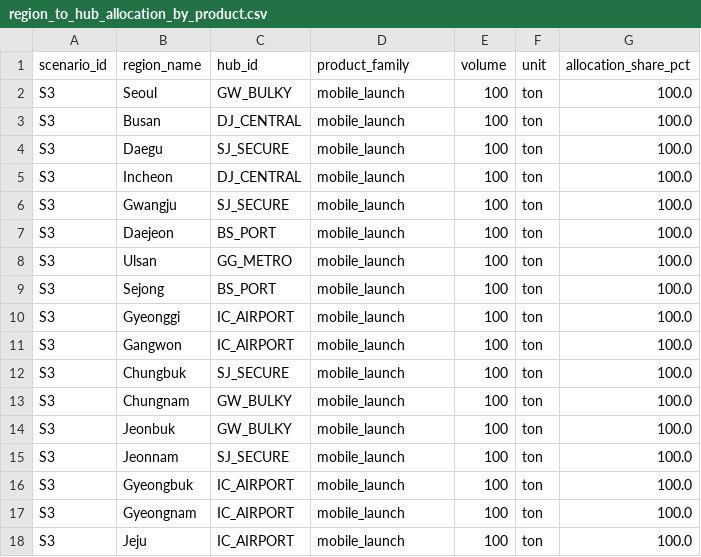
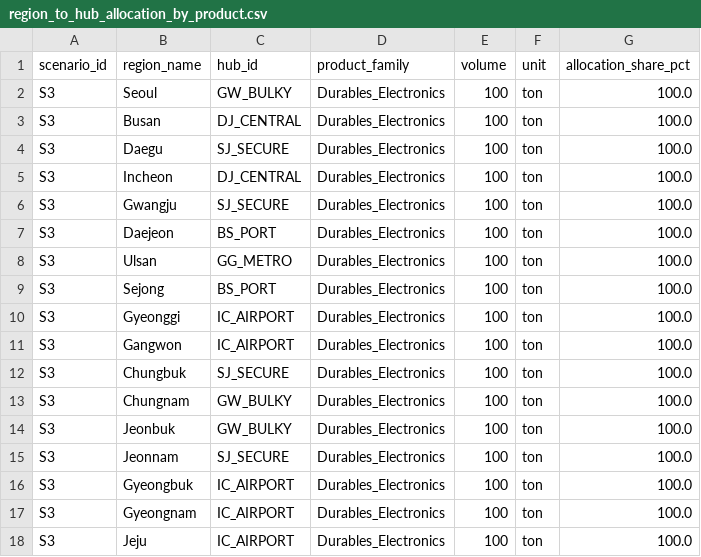
Before and after one commit to lequanghuyvnkor/logihub-scm-snu, a CSV file: logihub_application_code/backend/mocks/group_B_data/region_to_hub_allocation_by_product.csv, drawn as a sheet.

```diff
--- a/logihub_application_code/backend/mocks/group_B_data/region_to_hub_allocation_by_product.csv
+++ b/logihub_application_code/backend/mocks/group_B_data/region_to_hub_allocation_by_product.csv
@@ -1,18 +1,18 @@
 scenario_id,region_name,hub_id,product_family,volume,unit,allocation_share_pct
-S3,Seoul,GW_BULKY,mobile_launch,100,ton,100.0
-S3,Busan,DJ_CENTRAL,mobile_launch,100,ton,100.0
-S3,Daegu,SJ_SECURE,mobile_launch,100,ton,100.0
-S3,Incheon,DJ_CENTRAL,mobile_launch,100,ton,100.0
-S3,Gwangju,SJ_SECURE,mobile_launch,100,ton,100.0
-S3,Daejeon,BS_PORT,mobile_launch,100,ton,100.0
-S3,Ulsan,GG_METRO,mobile_launch,100,ton,100.0
-S3,Sejong,BS_PORT,mobile_launch,100,ton,100.0
-S3,Gyeonggi,IC_AIRPORT,mobile_launch,100,ton,100.0
-S3,Gangwon,IC_AIRPORT,mobile_launch,100,ton,100.0
-S3,Chungbuk,SJ_SECURE,mobile_launch,100,ton,100.0
-S3,Chungnam,GW_BULKY,mobile_launch,100,ton,100.0
-S3,Jeonbuk,GW_BULKY,mobile_launch,100,ton,100.0
-S3,Jeonnam,SJ_SECURE,mobile_launch,100,ton,100.0
-S3,Gyeongbuk,IC_AIRPORT,mobile_launch,100,ton,100.0
-S3,Gyeongnam,IC_AIRPORT,mobile_launch,100,ton,100.0
-S3,Jeju,IC_AIRPORT,mobile_launch,100,ton,100.0
+S3,Seoul,GW_BULKY,Durables_Electronics,100,ton,100.0
+S3,Busan,DJ_CENTRAL,Durables_Electronics,100,ton,100.0
+S3,Daegu,SJ_SECURE,Durables_Electronics,100,ton,100.0
+S3,Incheon,DJ_CENTRAL,Durables_Electronics,100,ton,100.0
+S3,Gwangju,SJ_SECURE,Durables_Electronics,100,ton,100.0
+S3,Daejeon,BS_PORT,Durables_Electronics,100,ton,100.0
+S3,Ulsan,GG_METRO,Durables_Electronics,100,ton,100.0
+S3,Sejong,BS_PORT,Durables_Electronics,100,ton,100.0
+S3,Gyeonggi,IC_AIRPORT,Durables_Electronics,100,ton,100.0
+S3,Gangwon,IC_AIRPORT,Durables_Electronics,100,ton,100.0
+S3,Chungbuk,SJ_SECURE,Durables_Electronics,100,ton,100.0
+S3,Chungnam,GW_BULKY,Durables_Electronics,100,ton,100.0
+S3,Jeonbuk,GW_BULKY,Durables_Electronics,100,ton,100.0
+S3,Jeonnam,SJ_SECURE,Durables_Electronics,100,ton,100.0
+S3,Gyeongbuk,IC_AIRPORT,Durables_Electronics,100,ton,100.0
+S3,Gyeongnam,IC_AIRPORT,Durables_Electronics,100,ton,100.0
+S3,Jeju,IC_AIRPORT,Durables_Electronics,100,ton,100.0
```
Also changed, not shown: logihub_application_code/backend/mocks/group_A_data/monthly_demand_by_region.csv, logihub_application_code/backend/mocks/group_A_data/od_matrix_17_region.csv, 28 other files.
